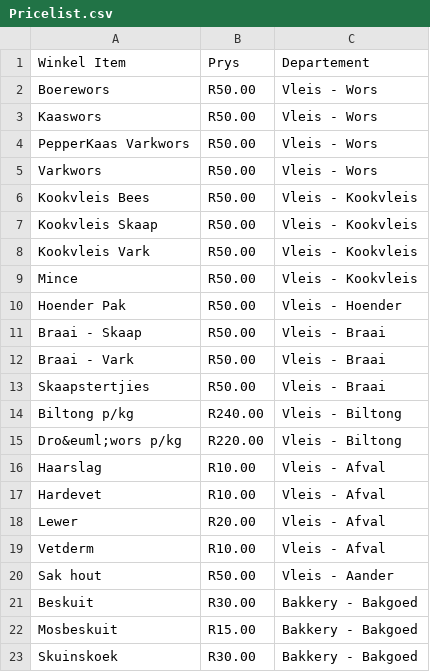
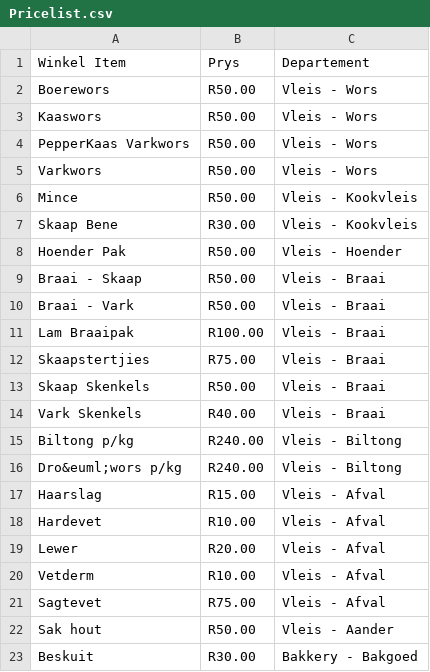
Before and after one commit to JonathanAspeling/DieVleisHuisPrysLys, a CSV file: BackEnd/Pricelist.csv, drawn as a sheet; only a part is shown; the shorter side is filled out with more unchanged rows.

```diff
--- a/BackEnd/Pricelist.csv
+++ b/BackEnd/Pricelist.csv
@@ -5,6 +5,4 @@ PepperKaas Varkwors,R50.00,Vleis - Wors
 Varkwors,R50.00,Vleis - Wors
-Kookvleis Bees ,R50.00,Vleis - Kookvleis
-Kookvleis Skaap,R50.00,Vleis - Kookvleis
-Kookvleis Vark,R50.00,Vleis - Kookvleis
 Mince,R50.00,Vleis - Kookvleis
+Skaap Bene,R30.00,Vleis - Kookvleis
 Hoender Pak,R50.00,Vleis - Hoender
@@ -12,6 +10,9 @@ Braai - Skaap,R50.00,Vleis - Braai
 Braai - Vark,R50.00,Vleis - Braai
-Skaapstertjies,R50.00,Vleis - Braai
+Lam Braaipak,R100.00,Vleis - Braai
+Skaapstertjies,R75.00,Vleis - Braai
+Skaap Skenkels,R50.00,Vleis - Braai
+Vark Skenkels,R40.00,Vleis - Braai
 Biltong p/kg,R240.00,Vleis - Biltong
-Dro&euml;wors p/kg,R220.00,Vleis - Biltong
-Haarslag,R10.00,Vleis - Afval
+Dro&euml;wors p/kg,R240.00,Vleis - Biltong
+Haarslag,R15.00,Vleis - Afval
 Hardevet,R10.00,Vleis - Afval
@@ -19,2 +20,3 @@ Lewer,R20.00,Vleis - Afval
 Vetderm,R10.00,Vleis - Afval
+Sagtevet,R75.00,Vleis - Afval
 Sak hout,R50.00,Vleis - Aander
```
Also changed, not shown: 5 other files.
